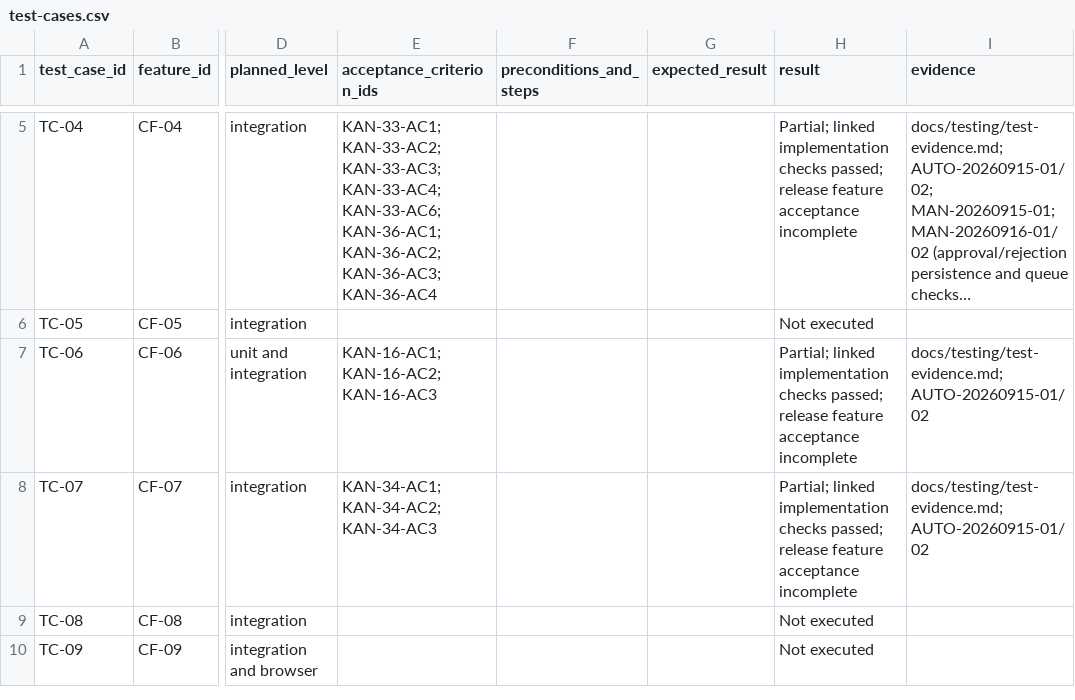
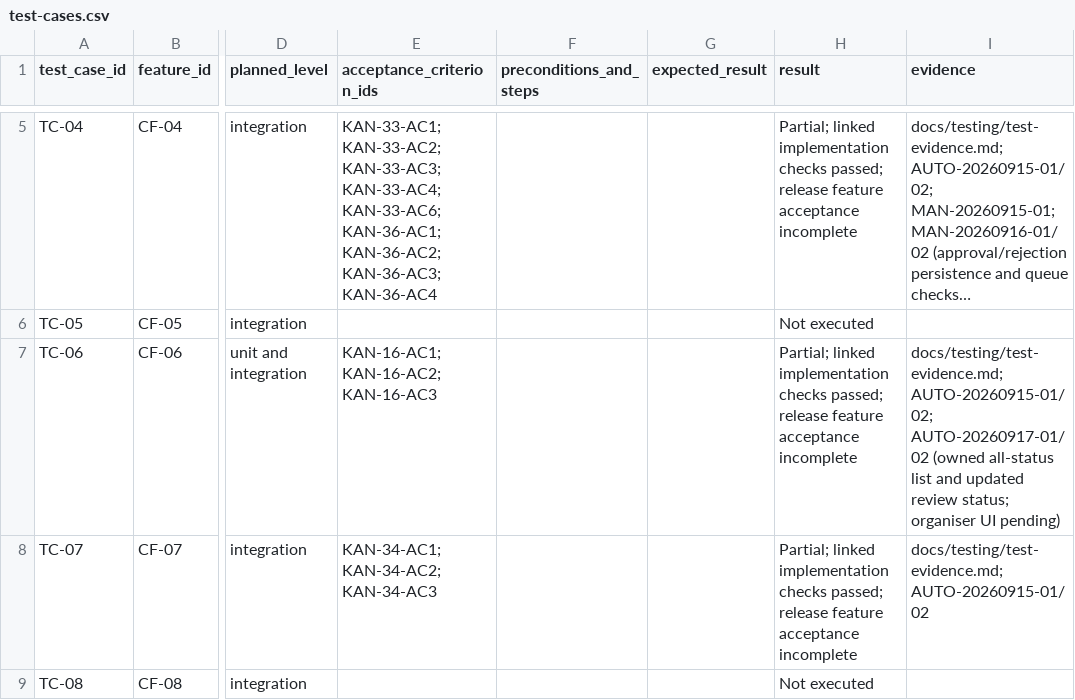
Before and after one commit to MochaLxtte/ConnectSphere, a CSV file: docs/testing/test-cases.csv, drawn as a sheet; only a part is shown, gaps mark what is left out; the shorter side is filled out with more unchanged rows; long unchanged cells end in …; the diff names each change by its address in the sheet, - before the commit and + after, or states it on an @@ line.

```diff
--- a/docs/testing/test-cases.csv
+++ b/docs/testing/test-cases.csv
-I7 (evidence): docs/testing/test-evidence.md; AUTO-20260915-01/02
+I7 (evidence): docs/testing/test-evidence.md; AUTO-20260915-01/02; AUTO-20260917-01/02 (owned all-status list and updated review status; organiser UI pending)
```
Also changed, not shown: docs/requirements/traceability.csv, 10 other files.
